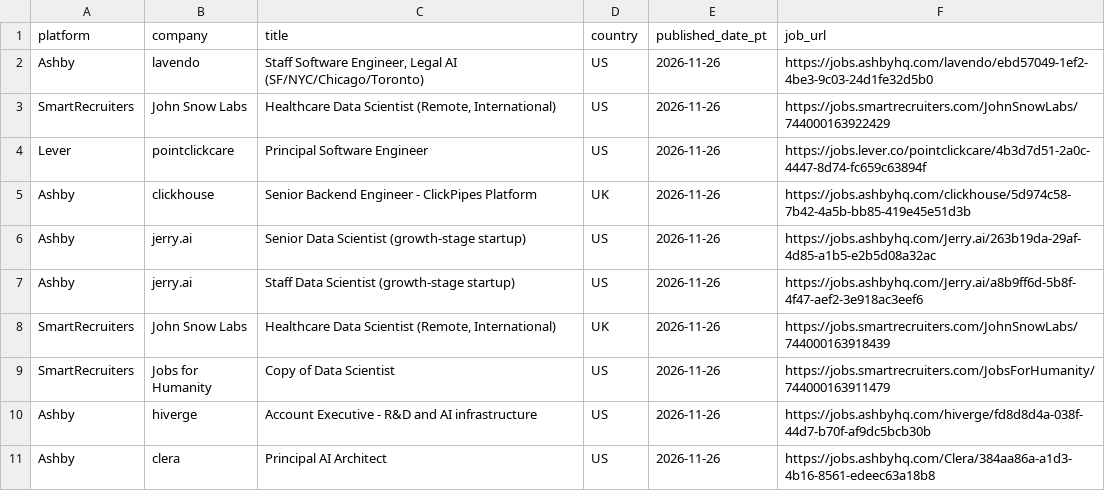
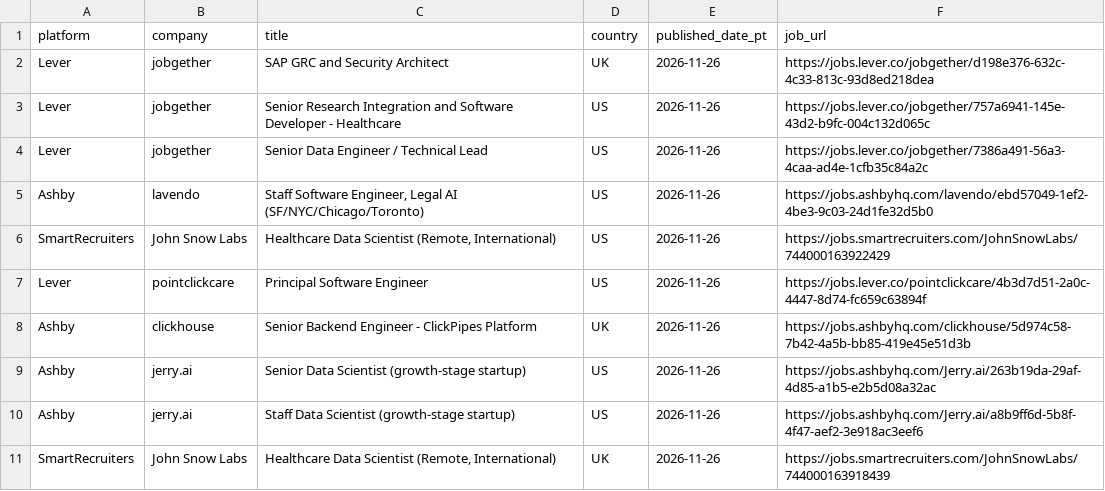
Before and after one commit to eldorado9817/remote-job-collector, a CSV file: jobs_all.csv, drawn as a sheet; only a part is shown; the shorter side is filled out with more unchanged rows; the diff names each change by its address in the sheet, - before the commit and + after, or states it on an @@ line.

```diff
--- a/jobs_all.csv
+++ b/jobs_all.csv
+row 2: Lever | jobgether | SAP GRC and Security Architect | UK | 2026-11-26 | https://jobs.lever.co/jobgether/d198e376-632c-4c33-813c-93d8ed218dea
+row 3: Lever | jobgether | Senior Research Integration and Software Developer - Healthcare | US | 2026-11-26 | https://jobs.lever.co/jobgether/757a6941-145e-43d2-b9fc-004c132d065c
+row 4: Lever | jobgether | Senior Data Engineer / Technical Lead | US | 2026-11-26 | https://jobs.lever.co/jobgether/7386a491-56a3-4caa-ad4e-1cfb35c84a2c
```
